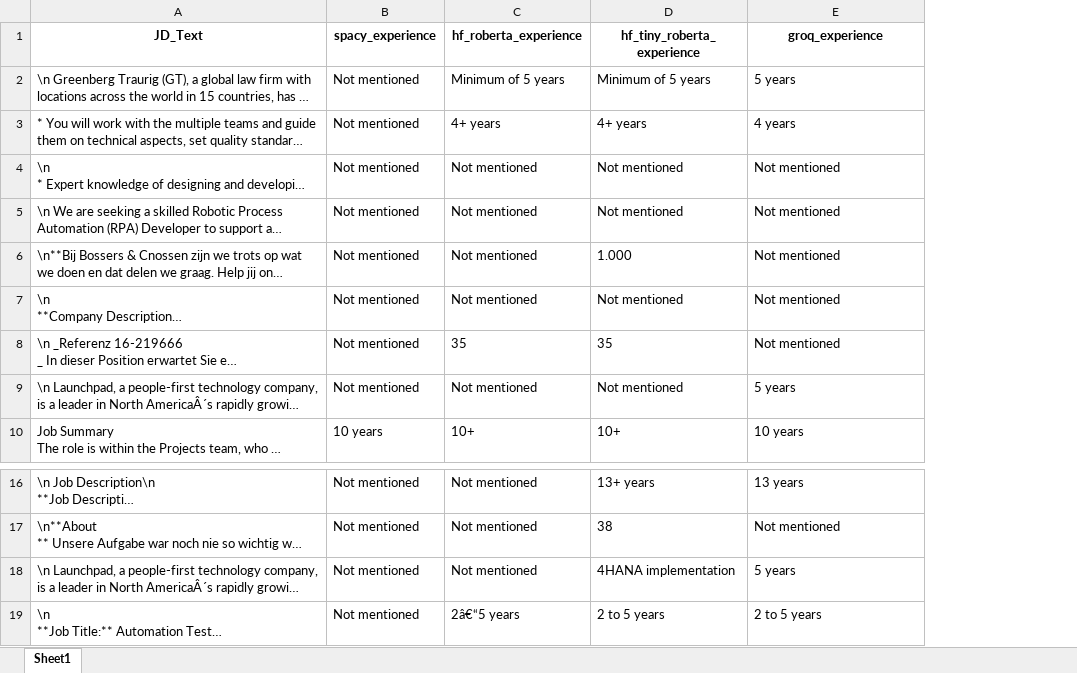
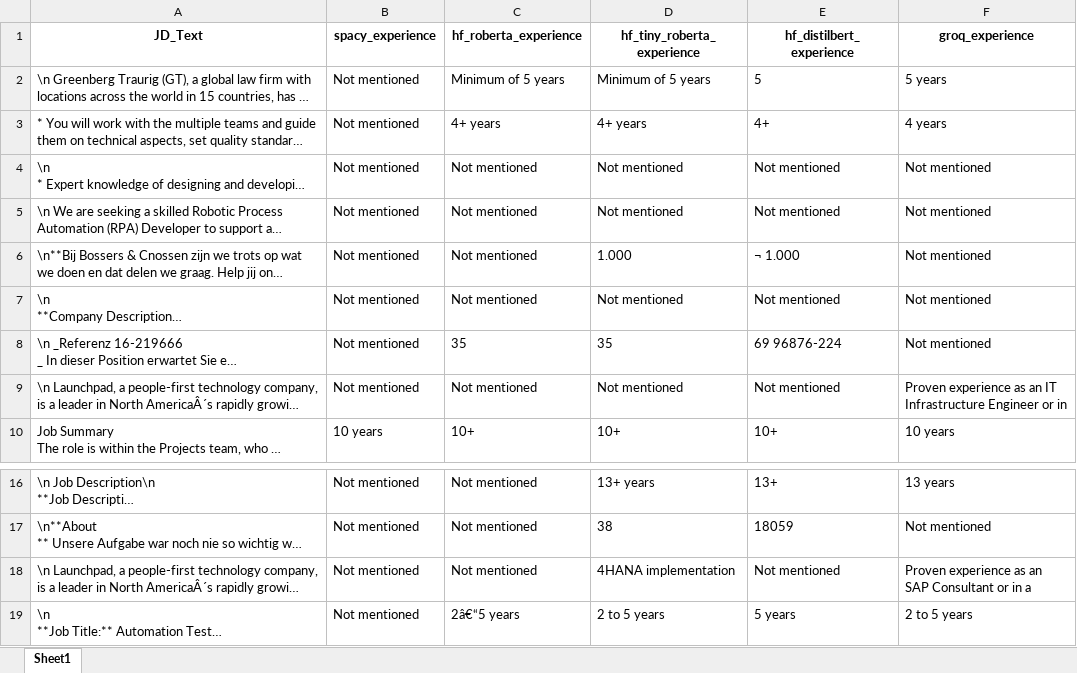
Before and after one commit to ujjwaltyagi2000/mployee-task, an Excel workbook: sample_outputs/sample_model_comparison_parallel.xlsx, sheet Sheet1, drawn as a sheet; only a part is shown, gaps mark what is left out; long unchanged cells end in …; values as stored, in another font and other column widths than the file's, no borders; addresses are those after the commit; the diff names each change by its address in the sheet, - before the commit and + after, or states it on an @@ line.

Commit message:
implemented parallel processing, generated results from 5 models on 1000 rows

```diff
--- a/sample_outputs/sample_model_comparison_parallel.xlsx (sheet Sheet1)
+++ b/sample_outputs/sample_model_comparison_parallel.xlsx (sheet Sheet1)
+column E (hf_distilbert_experience), rows 2-10: 5 | 4+ | Not mentioned | Not mentioned | ¬ 1.000 | Not mentioned | 69 96876-224 | Not mentioned | 10+; rows 16-19: 13+ | 18059 | Not mentioned | 5 years
-F9 (groq_experience): 5 years
+F9 (groq_experience): Proven experience as an IT Infrastructure Engineer or in
-F18 (groq_experience): 5 years
+F18 (groq_experience): Proven experience as an SAP Consultant or in a
```
Also changed, not shown: 28 other files.
